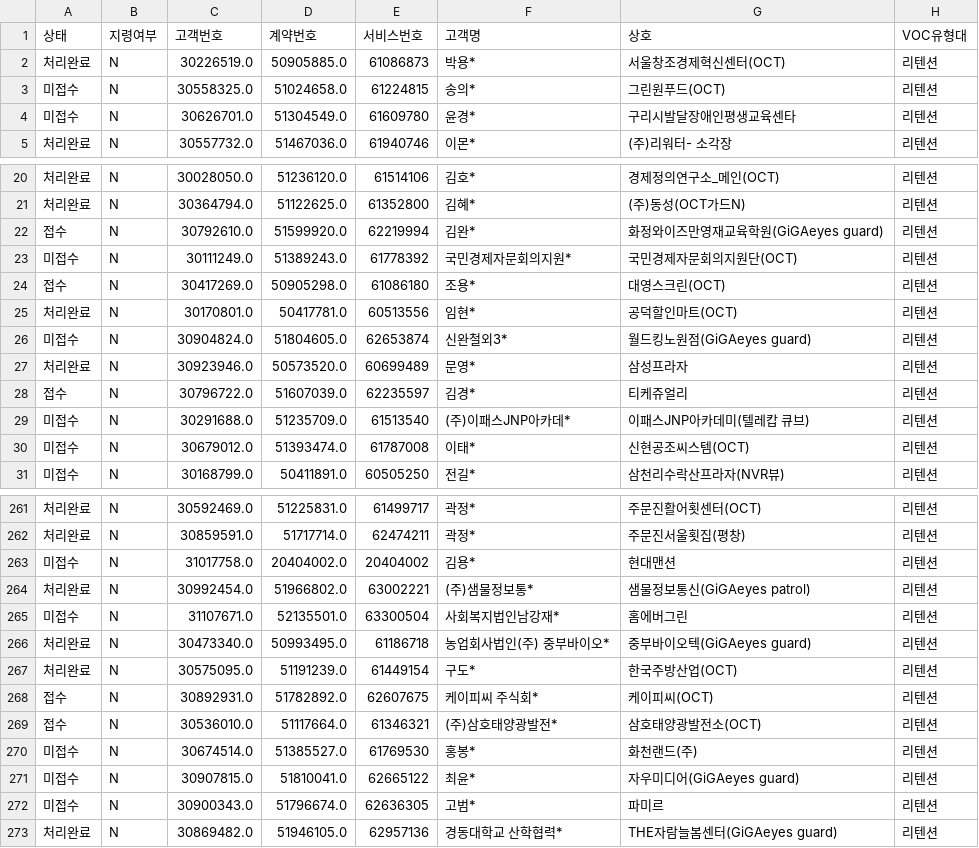
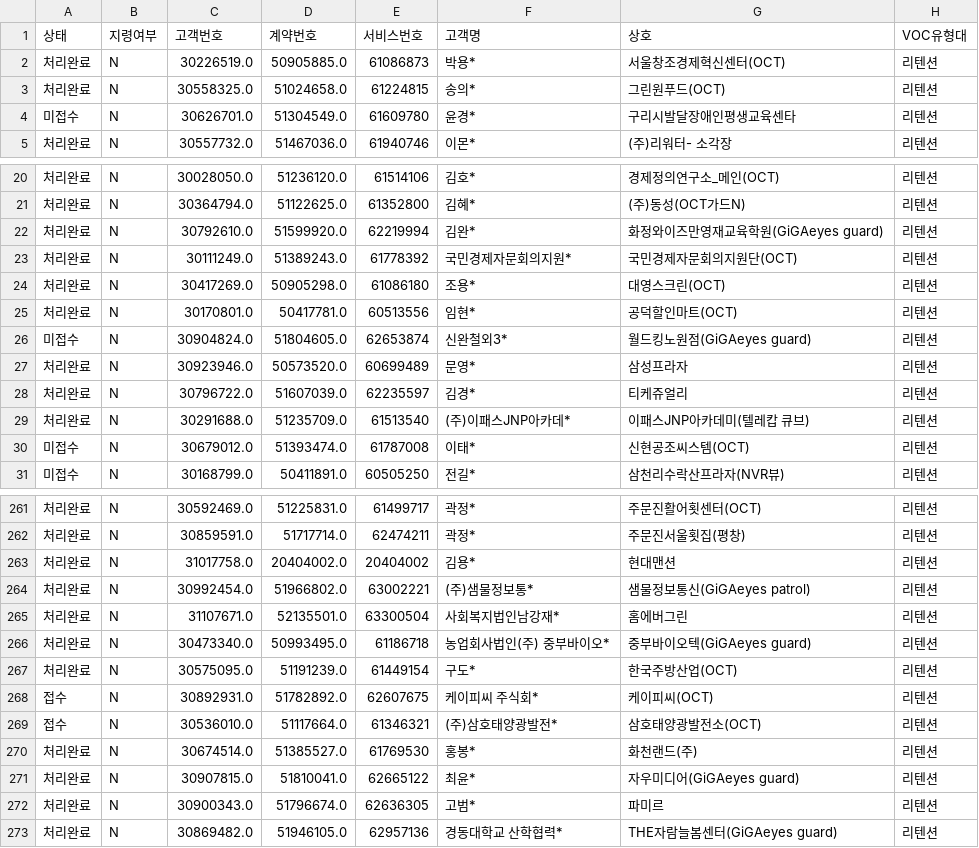
Before and after one commit to bough38-web/retention-dashboard, a CSV file: voc.csv, drawn as a sheet; only a part is shown, gaps mark what is left out; the diff covers the shown part only; the diff names each change by its address in the sheet, - before the commit and + after, or states it on an @@ line.

```diff
--- a/voc.csv
+++ b/voc.csv
-A3 (상태): 미접수
+A3 (상태): 처리완료
-A22 (상태): 접수
+A22 (상태): 처리완료
-A23 (상태): 미접수
+A23 (상태): 처리완료
-A24 (상태): 접수
+A24 (상태): 처리완료
-A28 (상태): 접수
+A28 (상태): 처리완료
-A29 (상태): 미접수
+A29 (상태): 처리완료
-A263 (상태): 미접수
+A263 (상태): 처리완료
-A265 (상태): 미접수
+A265 (상태): 처리완료
-A270:A272 (상태): 미접수
+A270:A272 (상태): 처리완료
```
Also changed, not shown: 40 edited cells elsewhere in this file, 1 other file.
